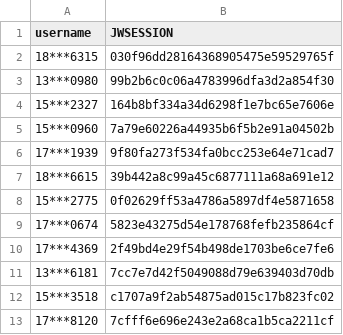
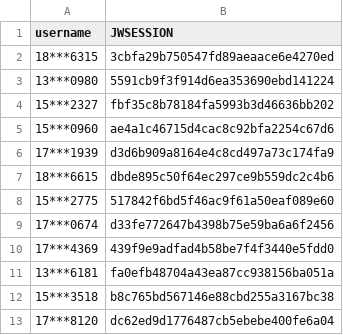
Before and after one commit to wangyuxiang123/XPUWeeklypunch, a CSV file: jwsession.csv, drawn as a sheet.

Commit message:
update

```diff
--- a/jwsession.csv
+++ b/jwsession.csv
@@ -1,13 +1,13 @@
 username,JWSESSION
-18***6315,030f96dd28164368905475e59529765f
-13***0980,99b2b6c0c06a4783996dfa3d2a854f30
-15***2327,164b8bf334a34d6298f1e7bc65e7606e
-15***0960,7a79e60226a44935b6f5b2e91a04502b
-17***1939,9f80fa273f534fa0bcc253e64e71cad7
-18***6615,39b442a8c99a45c6877111a68a691e12
-15***2775,0f02629ff53a4786a5897df4e5871658
-17***0674,5823e43275d54e178768fefb235864cf
-17***4369,2f49bd4e29f54b498de1703be6ce7fe6
-13***6181,7cc7e7d42f5049088d79e639403d70db
-15***3518,c1707a9f2ab54875ad015c17b823fc02
-17***8120,7cfff6e696e243e2a68ca1b5ca2211cf
+18***6315,3cbfa29b750547fd89aeaace6e4270ed
+13***0980,5591cb9f3f914d6ea353690ebd141224
+15***2327,fbf35c8b78184fa5993b3d46636bb202
+15***0960,ae4a1c46715d4cac8c92bfa2254c67d6
+17***1939,d3d6b909a8164e4c8cd497a73c174fa9
+18***6615,dbde895c50f64ec297ce9b559dc2c4b6
+15***2775,517842f6bd5f46ac9f61a50eaf089e60
+17***0674,d33fe772647b4398b75e59ba6a6f2456
+17***4369,439f9e9adfad4b58be7f4f3440e5fdd0
+13***6181,fa0efb48704a43ea87cc938156ba051a
+15***3518,b8c765bd567146e88cbd255a3167bc38
+17***8120,dc62ed9d1776487cb5ebebe400fe6a04
```
